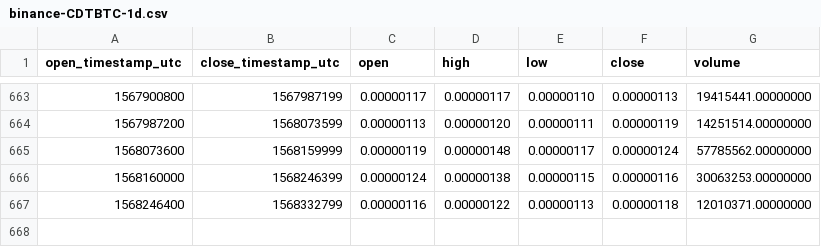
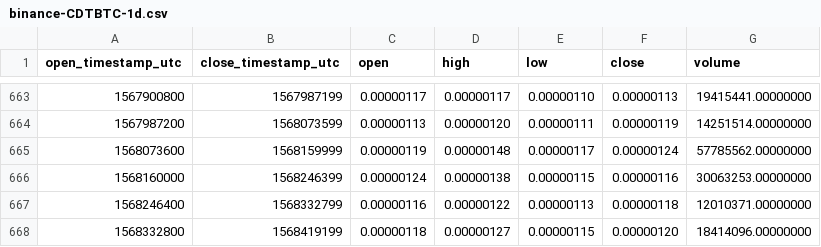
Before and after one commit to cryptobigbro/binance-CDTBTC, a CSV file: binance-CDTBTC-1d.csv, drawn as a sheet; only a part is shown, gaps mark what is left out.

Commit message:
Update OHLCV data.

```diff
--- a/binance-CDTBTC-1d.csv
+++ b/binance-CDTBTC-1d.csv
@@ -667 +667,2 @@ open_timestamp_utc,close_timestamp_utc,open,high,low,close,volume
 1568246400,1568332799,0.00000116,0.00000122,0.00000113,0.00000118,12010371.00000000
+1568332800,1568419199,0.00000118,0.00000127,0.00000115,0.00000120,18414096.00000000
```
Also changed, not shown: 1 other file.
